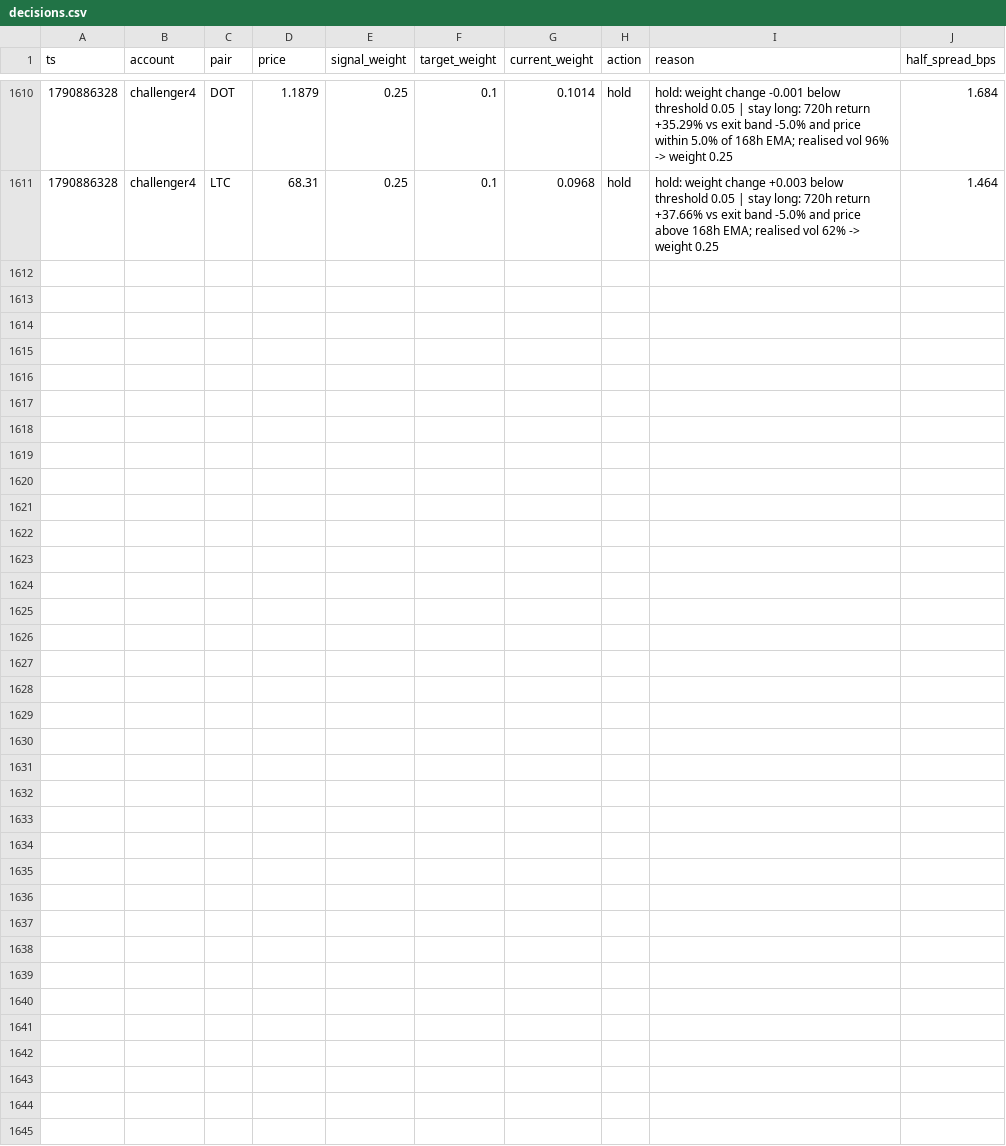
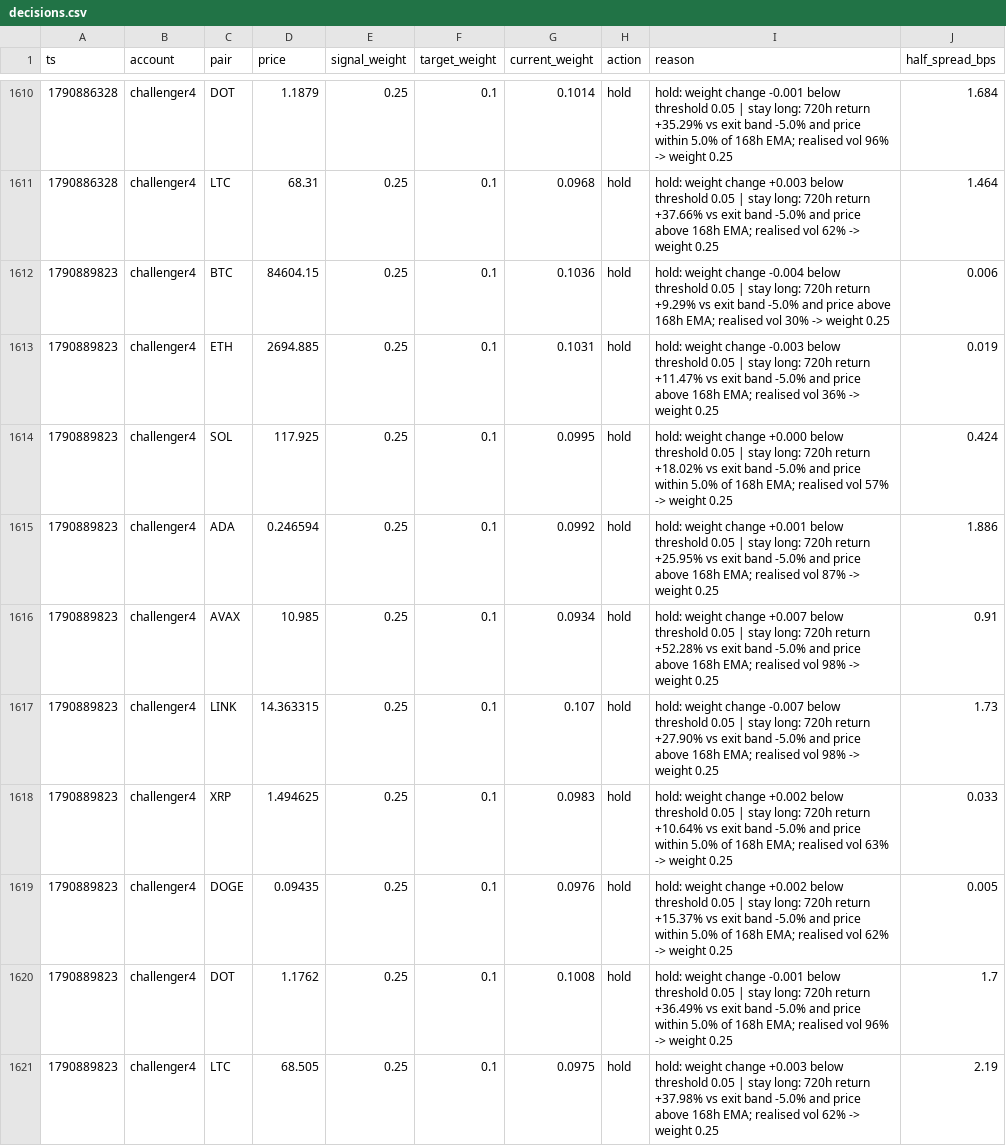
Before and after one commit to bookerfin-pixel/quantloop, a CSV file: state/challenger4/decisions.csv, drawn as a sheet; only a part is shown, gaps mark what is left out; the diff names each change by its address in the sheet, - before the commit and + after, or states it on an @@ line.

Commit message:
state: 2026-10-01T21:23Z

```diff
--- a/state/challenger4/decisions.csv
+++ b/state/challenger4/decisions.csv
+row 1612: 1790889823 | challenger4 | BTC | 84604.15 | 0.25 | 0.1 | 0.1036 | hold | hold: weight change -0.004 below threshold 0.05 | stay long: 720h return +9.29% vs exit band -5.0% and price above 168h EMA; realised vol 30% -> weight 0.25 | 0.006
+row 1613: 1790889823 | challenger4 | ETH | 2694.885 | 0.25 | 0.1 | 0.1031 | hold | hold: weight change -0.003 below threshold 0.05 | stay long: 720h return +11.47% vs exit band -5.0% and price above 168h EMA; realised vol 36% -> weight 0.25 | 0.019
+row 1614: 1790889823 | challenger4 | SOL | 117.925 | 0.25 | 0.1 | 0.0995 | hold | hold: weight change +0.000 below threshold 0.05 | stay long: 720h return +18.02% vs exit band -5.0% and price within 5.0% of 168h EMA; realised vol 57% -> weight 0.25 | 0.424
+row 1615: 1790889823 | challenger4 | ADA | 0.246594 | 0.25 | 0.1 | 0.0992 | hold | hold: weight change +0.001 below threshold 0.05 | stay long: 720h return +25.95% vs exit band -5.0% and price above 168h EMA; realised vol 87% -> weight 0.25 | 1.886
+row 1616: 1790889823 | challenger4 | AVAX | 10.985 | 0.25 | 0.1 | 0.0934 | hold | hold: weight change +0.007 below threshold 0.05 | stay long: 720h return +52.28% vs exit band -5.0% and price above 168h EMA; realised vol 98% -> weight 0.25 | 0.91
+row 1617: 1790889823 | challenger4 | LINK | 14.363315 | 0.25 | 0.1 | 0.107 | hold | hold: weight change -0.007 below threshold 0.05 | stay long: 720h return +27.90% vs exit band -5.0% and price above 168h EMA; realised vol 98% -> weight 0.25 | 1.73
+row 1618: 1790889823 | challenger4 | XRP | 1.494625 | 0.25 | 0.1 | 0.0983 | hold | hold: weight change +0.002 below threshold 0.05 | stay long: 720h return +10.64% vs exit band -5.0% and price within 5.0% of 168h EMA; realised vol 63% -> weight 0.25 | 0.033
+row 1619: 1790889823 | challenger4 | DOGE | 0.09435 | 0.25 | 0.1 | 0.0976 | hold | hold: weight change +0.002 below threshold 0.05 | stay long: 720h return +15.37% vs exit band -5.0% and price within 5.0% of 168h EMA; realised vol 62% -> weight 0.25 | 0.005
+row 1620: 1790889823 | challenger4 | DOT | 1.1762 | 0.25 | 0.1 | 0.1008 | hold | hold: weight change -0.001 below threshold 0.05 | stay long: 720h return +36.49% vs exit band -5.0% and price within 5.0% of 168h EMA; realised vol 96% -> weight 0.25 | 1.7
+row 1621: 1790889823 | challenger4 | LTC | 68.505 | 0.25 | 0.1 | 0.0975 | hold | hold: weight change +0.003 below threshold 0.05 | stay long: 720h return +37.98% vs exit band -5.0% and price above 168h EMA; realised vol 62% -> weight 0.25 | 2.19
```
Also changed, not shown: state/candles/DOGE.csv, state/challenger1/decisions.csv, 23 other files.
